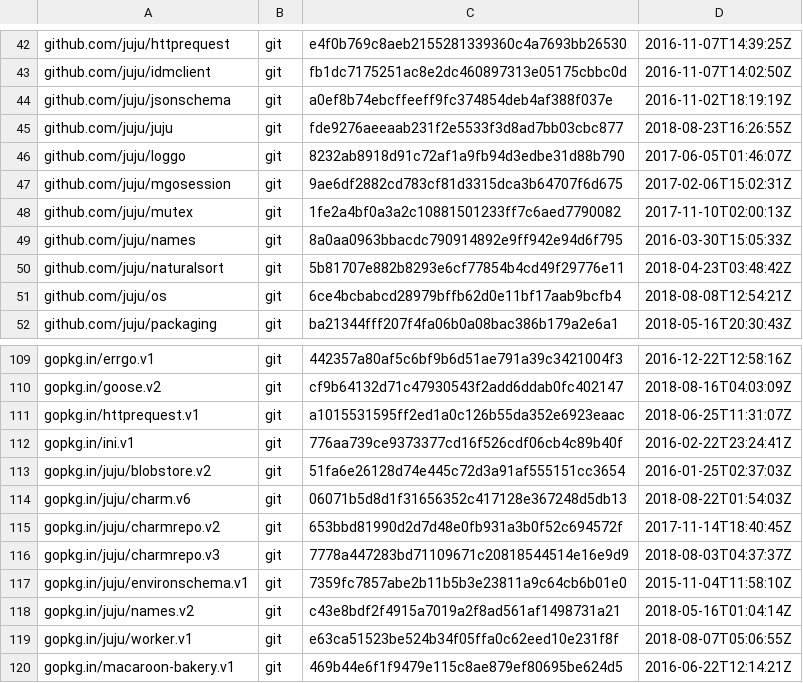
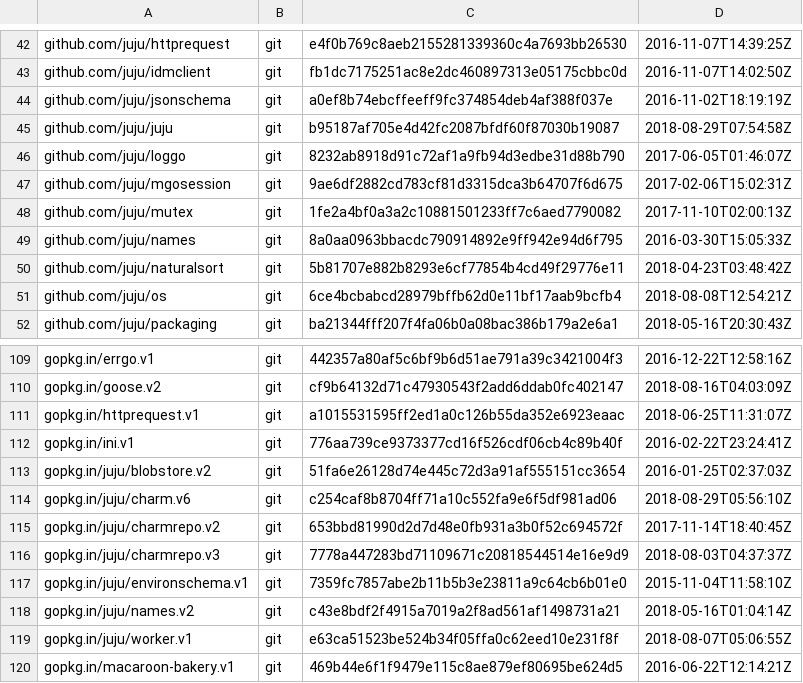
Before and after one commit to canonical/jimm, a TSV file: dependencies.tsv, drawn as a sheet; only a part is shown, gaps mark what is left out.

Commit message:
all: upgrade to juju 2.4.3

```diff
--- a/dependencies.tsv
+++ b/dependencies.tsv
@@ -44,3 +44,3 @@ github.com/juju/idmclient	git	fb1dc7175251ac8e2dc460897313e05175cbbc0d	2016-11-0
 github.com/juju/jsonschema	git	a0ef8b74ebcffeeff9fc374854deb4af388f037e	2016-11-02T18:19:19Z
-github.com/juju/juju	git	fde9276aeeaab231f2e5533f3d8ad7bb03cbc877	2018-08-23T16:26:55Z
+github.com/juju/juju	git	b95187af705e4d42fc2087bfdf60f87030b19087	2018-08-29T07:54:58Z
 github.com/juju/loggo	git	8232ab8918d91c72af1a9fb94d3edbe31d88b790	2017-06-05T01:46:07Z
@@ -113,3 +113,3 @@ gopkg.in/ini.v1	git	776aa739ce9373377cd16f526cdf06cb4c89b40f	2016-02-22T23:24:41
 gopkg.in/juju/blobstore.v2	git	51fa6e26128d74e445c72d3a91af555151cc3654	2016-01-25T02:37:03Z
-gopkg.in/juju/charm.v6	git	06071b5d8d1f31656352c417128e367248d5db13	2018-08-22T01:54:03Z
+gopkg.in/juju/charm.v6	git	c254caf8b8704ff71a10c552fa9e6f5df981ad06	2018-08-29T05:56:10Z
 gopkg.in/juju/charmrepo.v2	git	653bbd81990d2d7d48e0fb931a3b0f52c694572f	2017-11-14T18:40:45Z
```
